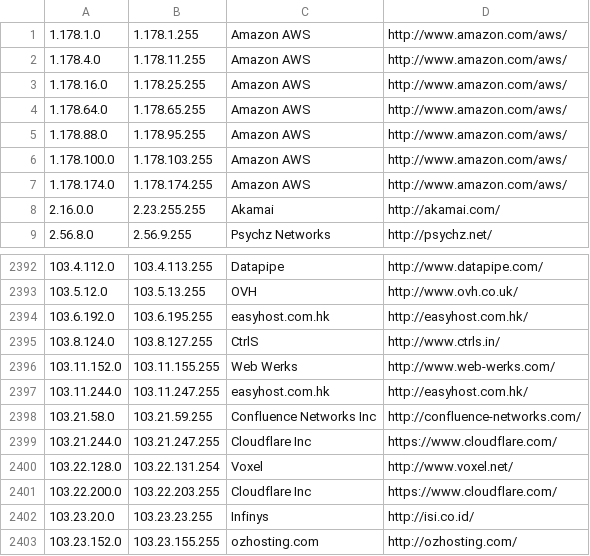
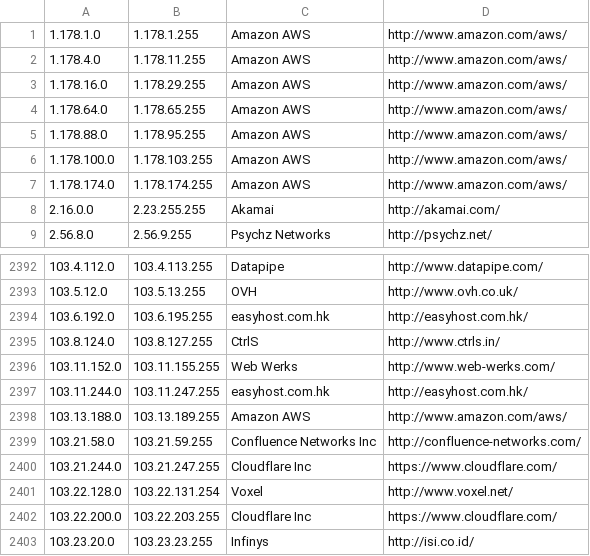
Before and after one commit to PodderApps/ipcat, a CSV file: datacenters.csv, drawn as a sheet; only a part is shown, gaps mark what is left out; the shorter side is filled out with more unchanged rows.

Commit message:
Update IP list

```diff
--- a/datacenters.csv
+++ b/datacenters.csv
@@ -2,3 +2,3 @@
 1.178.4.0,1.178.11.255,Amazon AWS,http://www.amazon.com/aws/
-1.178.16.0,1.178.25.255,Amazon AWS,http://www.amazon.com/aws/
+1.178.16.0,1.178.29.255,Amazon AWS,http://www.amazon.com/aws/
 1.178.64.0,1.178.65.255,Amazon AWS,http://www.amazon.com/aws/
@@ -2397,2 +2397,3 @@
 103.11.244.0,103.11.247.255,easyhost.com.hk,http://easyhost.com.hk/
+103.13.188.0,103.13.189.255,Amazon AWS,http://www.amazon.com/aws/
 103.21.58.0,103.21.59.255,Confluence Networks Inc,http://confluence-networks.com/
```
Also changed, not shown: datacenters-stats.csv.
